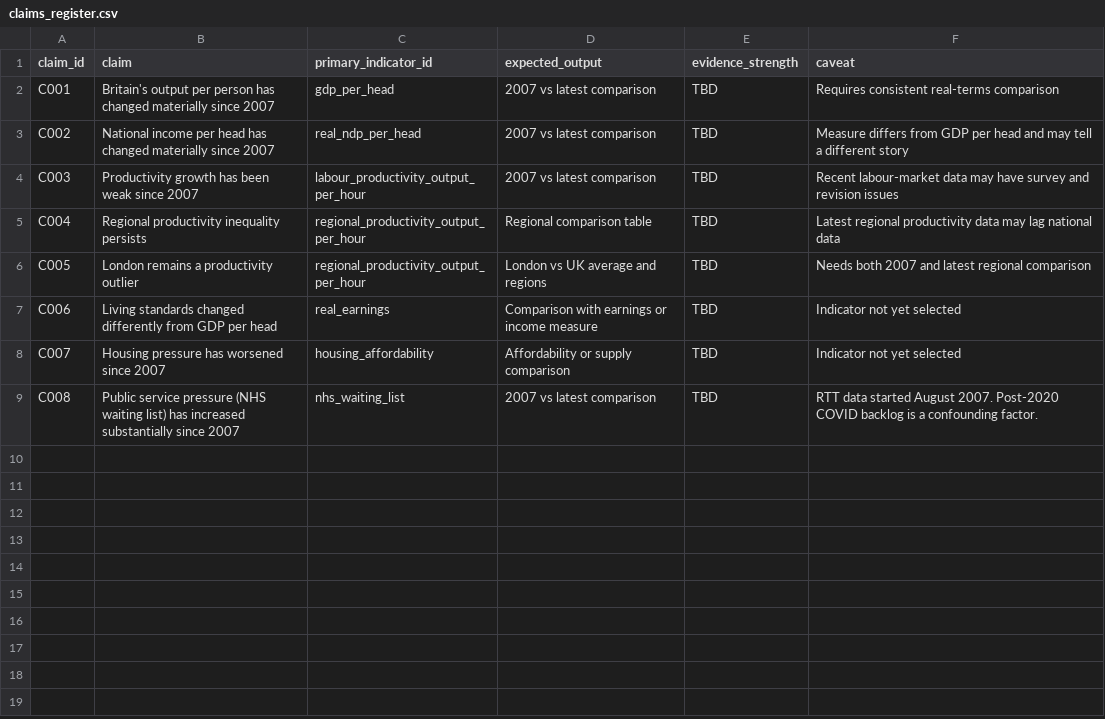
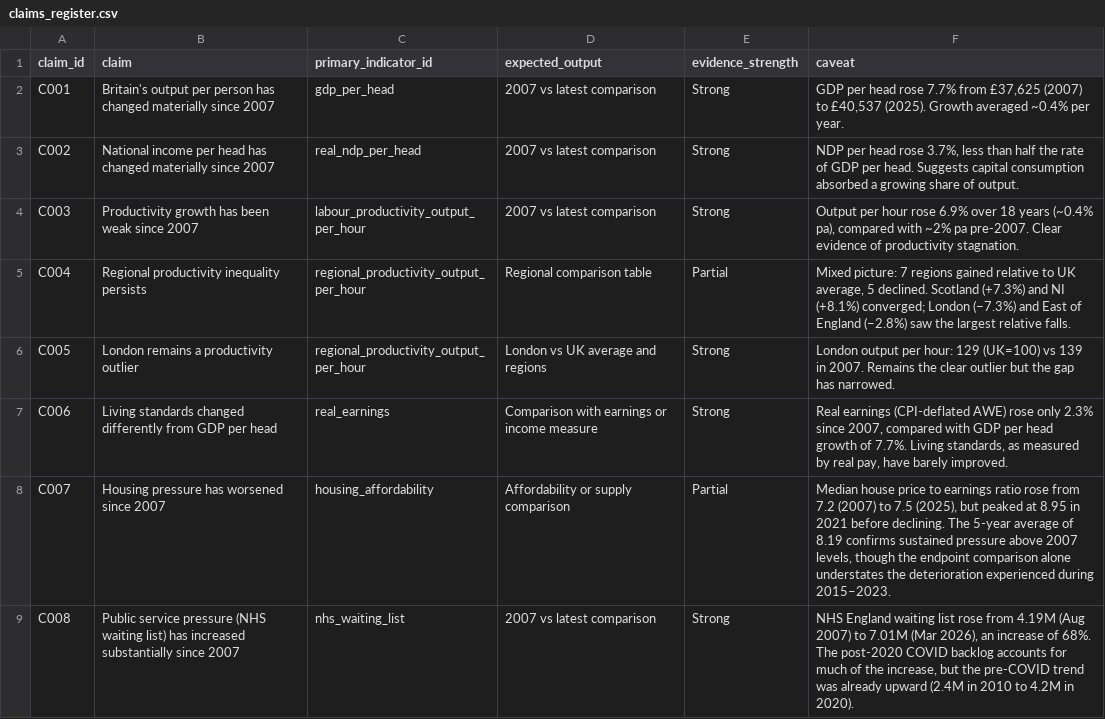
Before and after one commit to namuan/uk-economic-change, a CSV file: data/claims_register.csv, drawn as a sheet.

Commit message:
feat: upgrade evidence framework from proof of concept to core evidence pack

```diff
--- a/data/claims_register.csv
+++ b/data/claims_register.csv
@@ -1,9 +1,9 @@
 claim_id,claim,primary_indicator_id,expected_output,evidence_strength,caveat
-C001,Britain's output per person has changed materially since 2007,gdp_per_head,2007 vs latest comparison,TBD,Requires consistent real-terms comparison
-C002,National income per head has changed materially since 2007,real_ndp_per_head,2007 vs latest comparison,TBD,Measure differs from GDP per head and may tell a different story
-C003,Productivity growth has been weak since 2007,labour_productivity_output_per_hour,2007 vs latest comparison,TBD,Recent labour-market data may have survey and revision issues
-C004,Regional productivity inequality persists,regional_productivity_output_per_hour,Regional comparison table,TBD,Latest regional productivity data may lag national data
-C005,London remains a productivity outlier,regional_productivity_output_per_hour,London vs UK average and regions,TBD,Needs both 2007 and latest regional comparison
-C006,Living standards changed differently from GDP per head,real_earnings,Comparison with earnings or income measure,TBD,Indicator not yet selected
-C007,Housing pressure has worsened since 2007,housing_affordability,Affordability or supply comparison,TBD,Indicator not yet selected
-C008,"Public service pressure (NHS waiting list) has increased substantially since 2007",nhs_waiting_list,2007 vs latest comparison,TBD,"RTT data started August 2007. Post-2020 COVID backlog is a confounding factor."
+C001,Britain's output per person has changed materially since 2007,gdp_per_head,2007 vs latest comparison,Strong,"GDP per head rose 7.7% from £37,625 (2007) to £40,537 (2025). Growth averaged ~0.4% per year."
+C002,National income per head has changed materially since 2007,real_ndp_per_head,2007 vs latest comparison,Strong,"NDP per head rose 3.7%, less than half the rate of GDP per head. Suggests capital consumption absorbed a growing share of output."
+C003,Productivity growth has been weak since 2007,labour_productivity_output_per_hour,2007 vs latest comparison,Strong,"Output per hour rose 6.9% over 18 years (~0.4% pa), compared with ~2% pa pre-2007. Clear evidence of productivity stagnation."
+C004,Regional productivity inequality persists,regional_productivity_output_per_hour,Regional comparison table,Partial,"Mixed picture: 7 regions gained relative to UK average, 5 declined. Scotland (+7.3%) and NI (+8.1%) converged; London (−7.3%) and East of England (−2.8%) saw the largest relative falls."
+C005,London remains a productivity outlier,regional_productivity_output_per_hour,London vs UK average and regions,Strong,"London output per hour: 129 (UK=100) vs 139 in 2007. Remains the clear outlier but the gap has narrowed."
+C006,Living standards changed differently from GDP per head,real_earnings,Comparison with earnings or income measure,Strong,"Real earnings (CPI-deflated AWE) rose only 2.3% since 2007, compared with GDP per head growth of 7.7%. Living standards, as measured by real pay, have barely improved."
+C007,Housing pressure has worsened since 2007,housing_affordability,Affordability or supply comparison,Partial,"Median house price to earnings ratio rose from 7.2 (2007) to 7.5 (2025), but peaked at 8.95 in 2021 before declining. The 5-year average of 8.19 confirms sustained pressure above 2007 levels, though the endpoint comparison alone understates the deterioration experienced during 2015–2023."
+C008,Public service pressure (NHS waiting list) has increased substantially since 2007,nhs_waiting_list,2007 vs latest comparison,Strong,"NHS England waiting list rose from 4.19M (Aug 2007) to 7.01M (Mar 2026), an increase of 68%. The post-2020 COVID backlog accounts for much of the increase, but the pre-COVID trend was already upward (2.4M in 2010 to 4.2M in 2020)."
```
Also changed, not shown: 4 other files.
